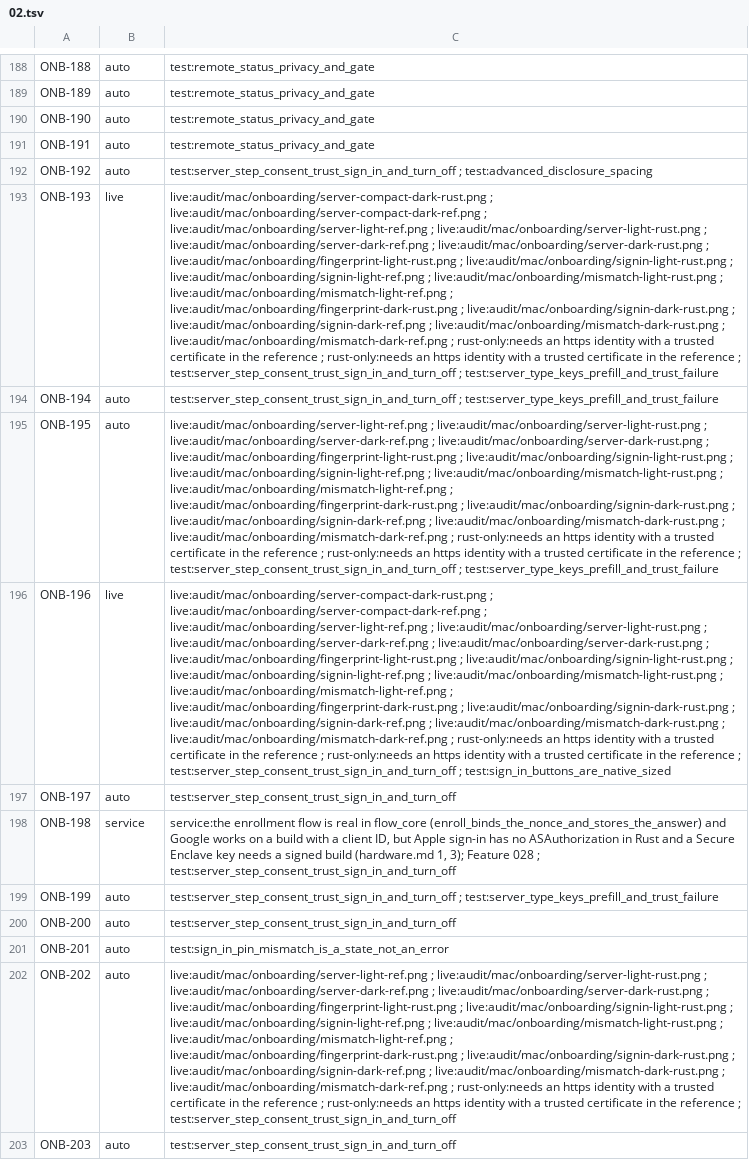
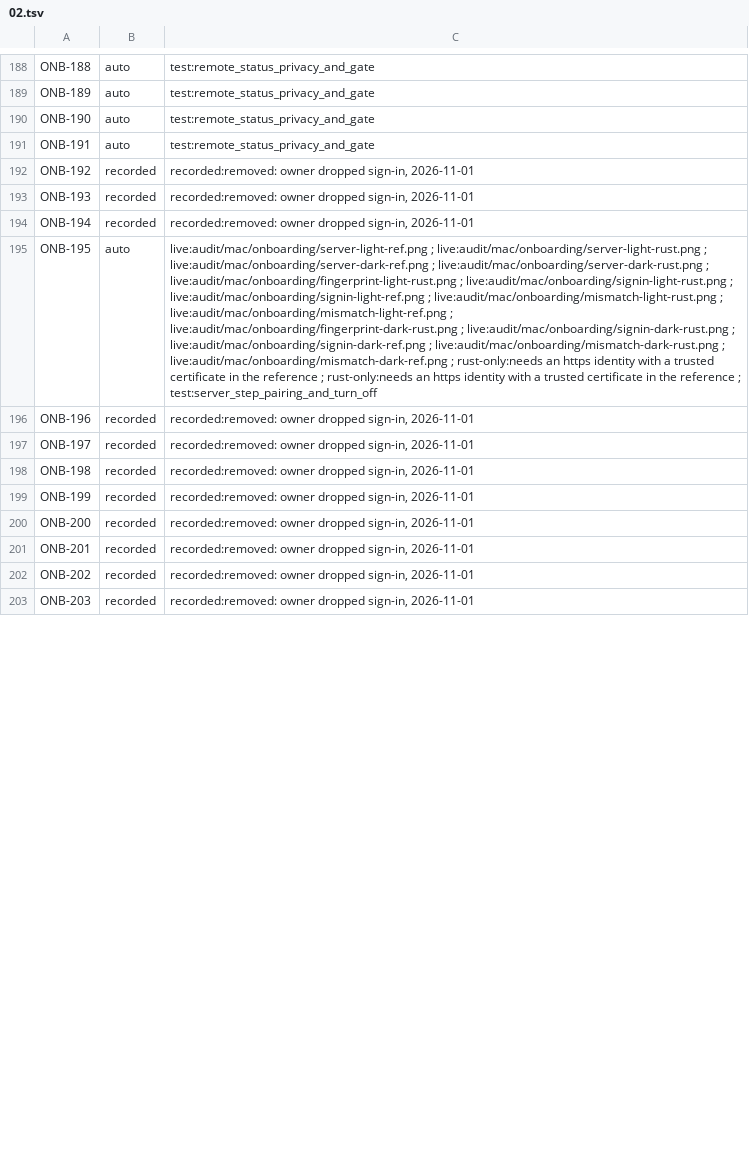
Before and after one commit to brunovskyoliver/local_flow, a TSV file: specs/024-gpui-desktop-views/inventory/status/02.tsv, drawn as a sheet; only a part is shown, gaps mark what is left out; the diff covers the shown part only; the diff names each change by its address in the sheet, - before the commit and + after, or states it on an @@ line.

```diff
--- a/specs/024-gpui-desktop-views/inventory/status/02.tsv
+++ b/specs/024-gpui-desktop-views/inventory/status/02.tsv
-B192: auto
+B192: recorded
-C192: test:server_step_consent_trust_sign_in_and_turn_off ; test:advanced_disclosure_spacing
+C192: recorded:removed: owner dropped sign-in, 2026-11-01
-B193: live
+B193: recorded
-C193: live:audit/mac/onboarding/server-compact-dark-rust.png ; live:audit/mac/onboarding/server-compact-dark-ref.png ; live:audit/mac/onboarding/server-light-ref.png ; live:audit/mac/onboarding/server-light-rust.png ; live:audit/mac/onboarding/server-dark-ref.png ; live:audit/mac/onboarding/server-dark-rust.png ; live:audit/mac/onboarding/fingerprint-light-rust.png ; live:audit/mac/onboarding/signin-light-rust.png ; live:audit/mac/onboarding/signin-light-ref.png ; live:audit/mac/onboarding/mismatch-light-rust.png ; live:audit/mac/onboarding/mismatch-light-ref.png ; live:audit/mac/onboarding/fingerprint-dark-rust.png ; live:audit/mac/onboarding/signin-dark-rust.png ; live:audit/mac/onboarding/signin-dark-ref.png ; live:audit/mac/onboarding/mismatch-dark-rust.png ; live:audit/mac/onboarding/mismatch-dark-ref.png ; rust-only:needs an https identity with a trusted certificate in the reference ; rust-only:needs an https identity with a trusted certificate in the reference ; test:server_step_consent_trust_sign_in_and_turn_off ; test:server_type_keys_prefill_and_trust_failure
+C193: recorded:removed: owner dropped sign-in, 2026-11-01
-B194: auto
+B194: recorded
-C194: test:server_step_consent_trust_sign_in_and_turn_off ; test:server_type_keys_prefill_and_trust_failure
+C194: recorded:removed: owner dropped sign-in, 2026-11-01
-C195: …reference ; test:server_step_consent_trust_sign_in_and_turn_off ; test:server_type_keys_prefill_and_trust_failure
+C195: …reference ; test:server_step_pairing_and_turn_off
-B196: live
+B196: recorded
-C196: live:audit/mac/onboarding/server-compact-dark-rust.png ; live:audit/mac/onboarding/server-compact-dark-ref.png ; live:audit/mac/onboarding/server-light-ref.png ; live:audit/mac/onboarding/server-light-rust.png ; live:audit/mac/onboarding/server-dark-ref.png ; live:audit/mac/onboarding/server-dark-rust.png ; live:audit/mac/onboarding/fingerprint-light-rust.png ; live:audit/mac/onboarding/signin-light-rust.png ; live:audit/mac/onboarding/signin-light-ref.png ; live:audit/mac/onboarding/mismatch-light-rust.png ; live:audit/mac/onboarding/mismatch-light-ref.png ; live:audit/mac/onboarding/fingerprint-dark-rust.png ; live:audit/mac/onboarding/signin-dark-rust.png ; live:audit/mac/onboarding/signin-dark-ref.png ; live:audit/mac/onboarding/mismatch-dark-rust.png ; live:audit/mac/onboarding/mismatch-dark-ref.png ; rust-only:needs an https identity with a trusted certificate in the reference ; rust-only:needs an https identity with a trusted certificate in the reference ; test:server_step_consent_trust_sign_in_and_turn_off ; test:sign_in_buttons_are_native_sized
+C196: recorded:removed: owner dropped sign-in, 2026-11-01
-B197: auto
+B197: recorded
-C197: test:server_step_consent_trust_sign_in_and_turn_off
+C197: recorded:removed: owner dropped sign-in, 2026-11-01
-B198: service
+B198: recorded
-C198: service:the enrollment flow is real in flow_core (enroll_binds_the_nonce_and_stores_the_answer) and Google works on a build with a client ID, but Apple sign-in has no ASAuthorization in Rust and a Secure Enclave key needs a signed build (hardware.md 1, 3); Feature 028 ; test:server_step_consent_trust_sign_in_and_turn_off
+C198: recorded:removed: owner dropped sign-in, 2026-11-01
-B199:B203: auto
+B199:B203: recorded
-C199: test:server_step_consent_trust_sign_in_and_turn_off ; test:server_type_keys_prefill_and_trust_failure
+C199: recorded:removed: owner dropped sign-in, 2026-11-01
-C200: test:server_step_consent_trust_sign_in_and_turn_off
+C200: recorded:removed: owner dropped sign-in, 2026-11-01
-C201: test:sign_in_pin_mismatch_is_a_state_not_an_error
+C201: recorded:removed: owner dropped sign-in, 2026-11-01
-C202: live:audit/mac/onboarding/server-light-ref.png ; live:audit/mac/onboarding/server-light-rust.png ; live:audit/mac/onboarding/server-dark-ref.png ; live:audit/mac/onboarding/server-dark-rust.png ; live:audit/mac/onboarding/fingerprint-light-rust.png ; live:audit/mac/onboarding/signin-light-rust.png ; live:audit/mac/onboarding/signin-light-ref.png ; live:audit/mac/onboarding/mismatch-light-rust.png ; live:audit/mac/onboarding/mismatch-light-ref.png ; live:audit/mac/onboarding/fingerprint-dark-rust.png ; live:audit/mac/onboarding/signin-dark-rust.png ; live:audit/mac/onboarding/signin-dark-ref.png ; live:audit/mac/onboarding/mismatch-dark-rust.png ; live:audit/mac/onboarding/mismatch-dark-ref.png ; rust-only:needs an https identity with a trusted certificate in the reference ; rust-only:needs an https identity with a trusted certificate in the reference ; test:server_step_consent_trust_sign_in_and_turn_off
+C202: recorded:removed: owner dropped sign-in, 2026-11-01
-C203: test:server_step_consent_trust_sign_in_and_turn_off
+C203: recorded:removed: owner dropped sign-in, 2026-11-01
```
Also changed, not shown: 41 edited cells elsewhere in this file, specs/024-gpui-desktop-views/inventory/status/03.tsv, 27 other files.
